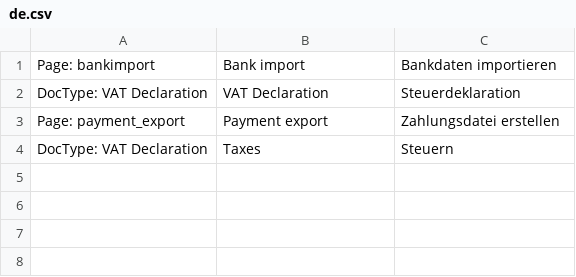
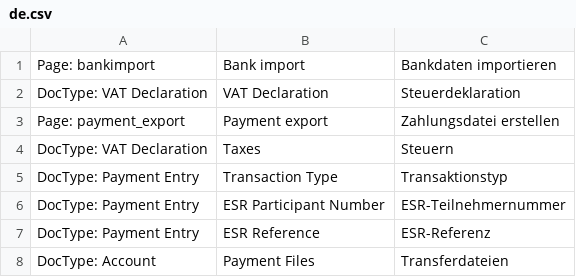
Before and after one commit to libracore/erpnextswiss, a CSV file: erpnextswiss/translations/de.csv, drawn as a sheet.

```diff
--- a/erpnextswiss/translations/de.csv
+++ b/erpnextswiss/translations/de.csv
@@ -4 +4,5 @@ Page: payment_export,Payment export,Zahlungsdatei erstellen
 DocType: VAT Declaration,Taxes,Steuern
+DocType: Payment Entry,Transaction Type,Transaktionstyp
+DocType: Payment Entry,ESR Participant Number,ESR-Teilnehmernummer
+DocType: Payment Entry,ESR Reference,ESR-Referenz
+DocType: Account,Payment Files,Transferdateien
```
Also changed, not shown: 3 other files.
